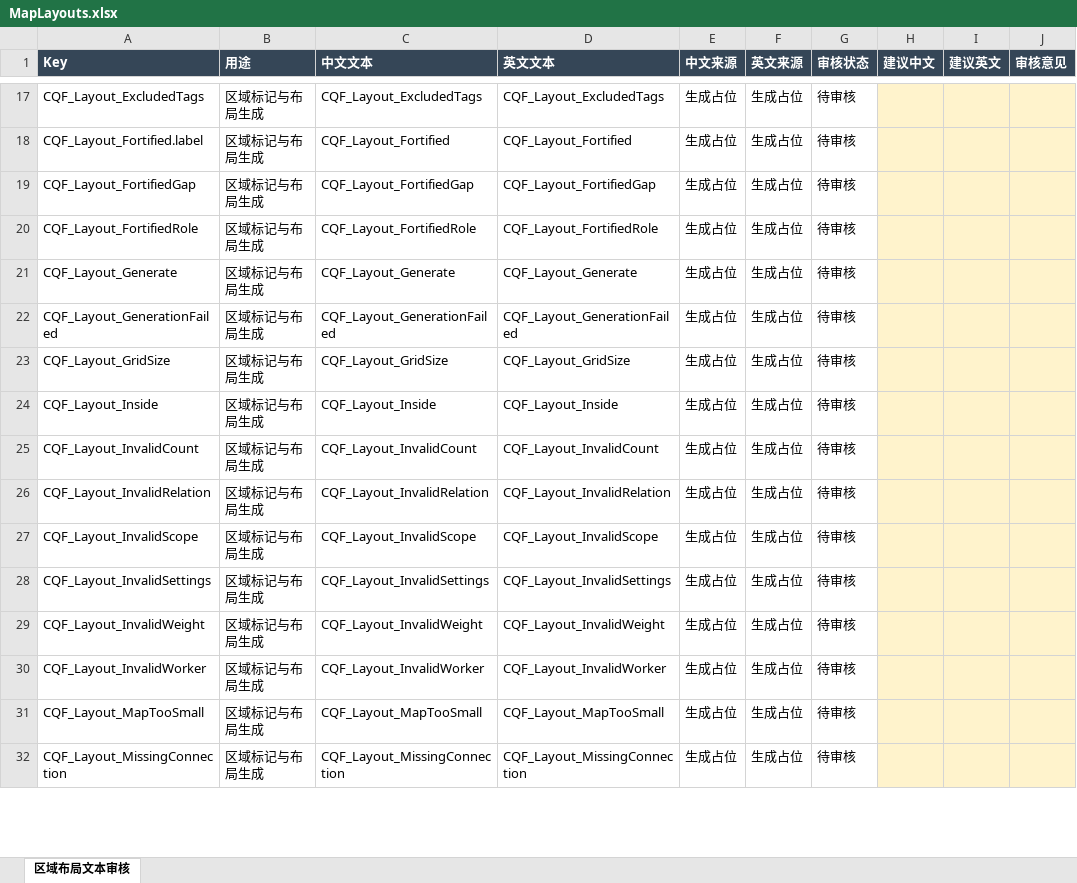
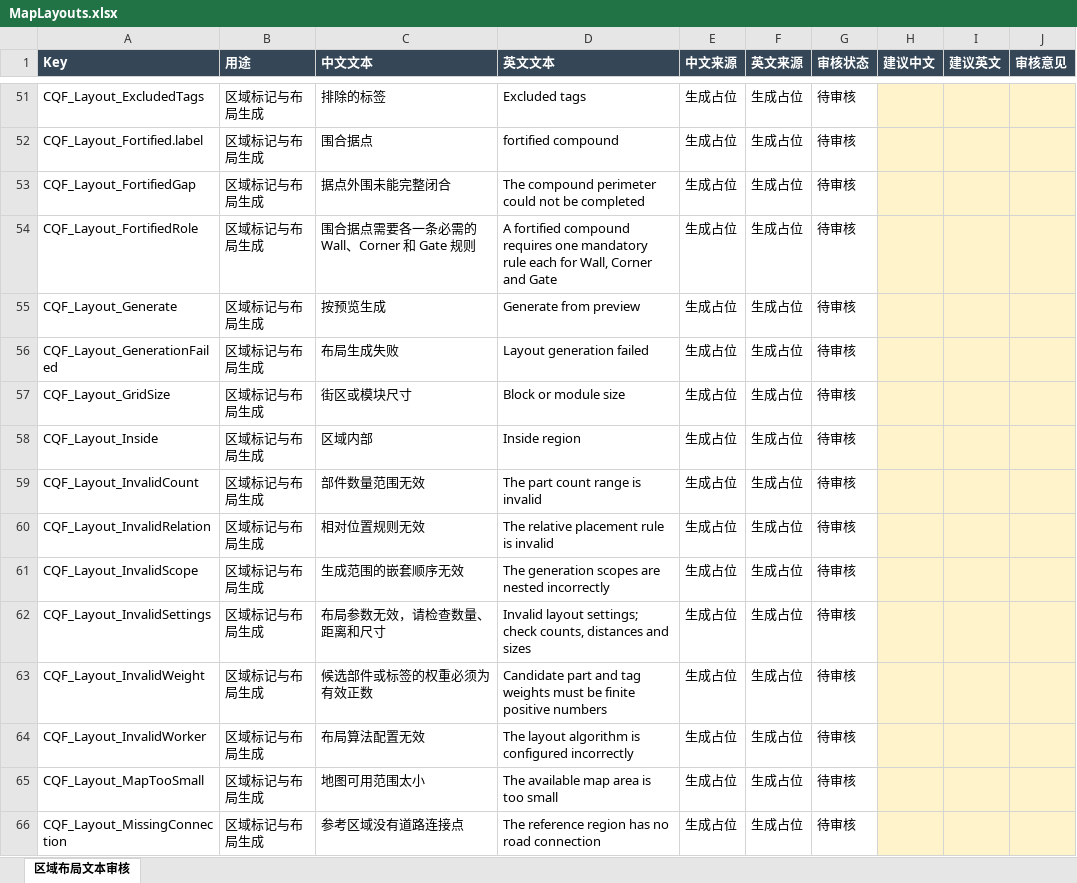
Before and after one commit to ying636/Custom-Quest-Framework, an Excel workbook: .QuestEditor_Library/TextReview/MapLayouts.xlsx, sheet 区域布局文本审核, drawn as a sheet; only a part is shown, gaps mark what is left out; values as stored, in another font and other column widths than the file's, no borders; table styles not drawn; addresses are those after the commit; the diff covers the shown part only; the diff names each change by its address in the sheet, - before the commit and + after, or states it on an @@ line.

```diff
--- a/.QuestEditor_Library/TextReview/MapLayouts.xlsx (sheet 区域布局文本审核)
+++ b/.QuestEditor_Library/TextReview/MapLayouts.xlsx (sheet 区域布局文本审核)
-C51 (中文文本): CQF_Layout_ExcludedTags
+C51 (中文文本): 排除的标签
-D51 (英文文本): CQF_Layout_ExcludedTags
+D51 (英文文本): Excluded tags
-C52 (中文文本): CQF_Layout_Fortified
+C52 (中文文本): 围合据点
-D52 (英文文本): CQF_Layout_Fortified
+D52 (英文文本): fortified compound
-C53 (中文文本): CQF_Layout_FortifiedGap
+C53 (中文文本): 据点外围未能完整闭合
-D53 (英文文本): CQF_Layout_FortifiedGap
+D53 (英文文本): The compound perimeter could not be completed
-C54 (中文文本): CQF_Layout_FortifiedRole
+C54 (中文文本): 围合据点需要各一条必需的 Wall、Corner 和 Gate 规则
-D54 (英文文本): CQF_Layout_FortifiedRole
+D54 (英文文本): A fortified compound requires one mandatory rule each for Wall, Corner and Gate
-C55 (中文文本): CQF_Layout_Generate
+C55 (中文文本): 按预览生成
-D55 (英文文本): CQF_Layout_Generate
+D55 (英文文本): Generate from preview
-C56 (中文文本): CQF_Layout_GenerationFailed
+C56 (中文文本): 布局生成失败
-D56 (英文文本): CQF_Layout_GenerationFailed
+D56 (英文文本): Layout generation failed
-C57 (中文文本): CQF_Layout_GridSize
+C57 (中文文本): 街区或模块尺寸
-D57 (英文文本): CQF_Layout_GridSize
+D57 (英文文本): Block or module size
-C58 (中文文本): CQF_Layout_Inside
+C58 (中文文本): 区域内部
-D58 (英文文本): CQF_Layout_Inside
+D58 (英文文本): Inside region
-C59 (中文文本): CQF_Layout_InvalidCount
+C59 (中文文本): 部件数量范围无效
-D59 (英文文本): CQF_Layout_InvalidCount
+D59 (英文文本): The part count range is invalid
-C60 (中文文本): CQF_Layout_InvalidRelation
+C60 (中文文本): 相对位置规则无效
-D60 (英文文本): CQF_Layout_InvalidRelation
+D60 (英文文本): The relative placement rule is invalid
-C61 (中文文本): CQF_Layout_InvalidScope
+C61 (中文文本): 生成范围的嵌套顺序无效
-D61 (英文文本): CQF_Layout_InvalidScope
+D61 (英文文本): The generation scopes are nested incorrectly
-C62 (中文文本): CQF_Layout_InvalidSettings
+C62 (中文文本): 布局参数无效，请检查数量、距离和尺寸
-D62 (英文文本): CQF_Layout_InvalidSettings
+D62 (英文文本): Invalid layout settings; check counts, distances and sizes
-C63 (中文文本): CQF_Layout_InvalidWeight
+C63 (中文文本): 候选部件或标签的权重必须为有效正数
-D63 (英文文本): CQF_Layout_InvalidWeight
+D63 (英文文本): Candidate part and tag weights must be finite positive numbers
-C64 (中文文本): CQF_Layout_InvalidWorker
+C64 (中文文本): 布局算法配置无效
-D64 (英文文本): CQF_Layout_InvalidWorker
+D64 (英文文本): The layout algorithm is configured incorrectly
-C65 (中文文本): CQF_Layout_MapTooSmall
+C65 (中文文本): 地图可用范围太小
-D65 (英文文本): CQF_Layout_MapTooSmall
+D65 (英文文本): The available map area is too small
-C66 (中文文本): CQF_Layout_MissingConnection
+C66 (中文文本): 参考区域没有道路连接点
-D66 (英文文本): CQF_Layout_MissingConnection
+D66 (英文文本): The reference region has no road connection
```
Also changed, not shown: 40 added rows, 1 removed row and 126 edited cells elsewhere in this sheet, 39 other files.
